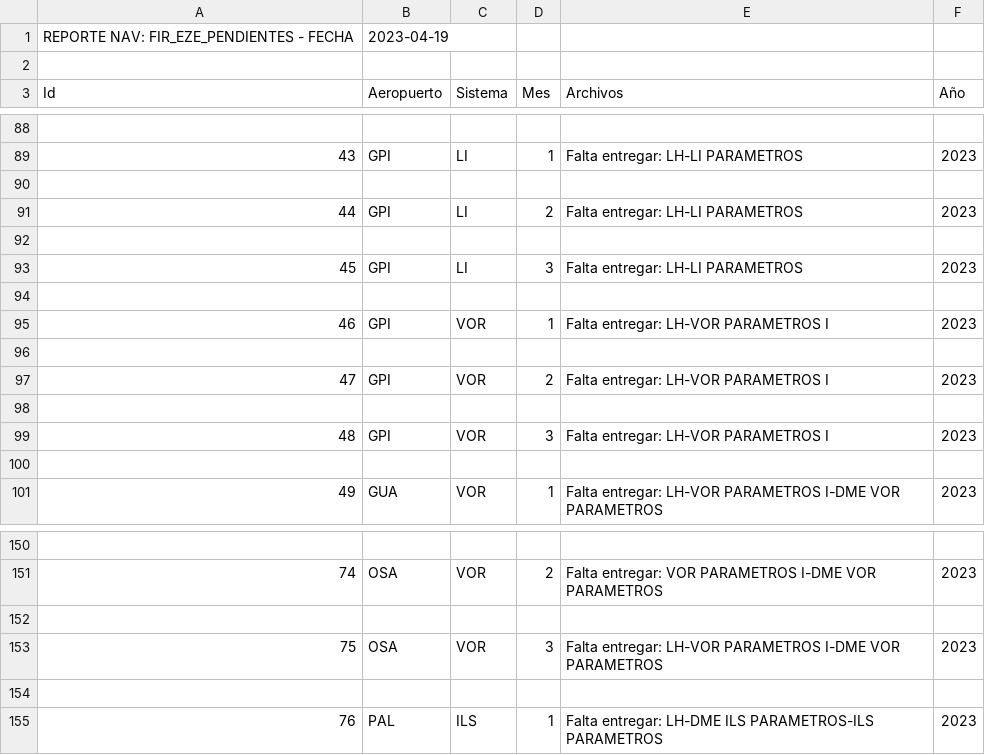
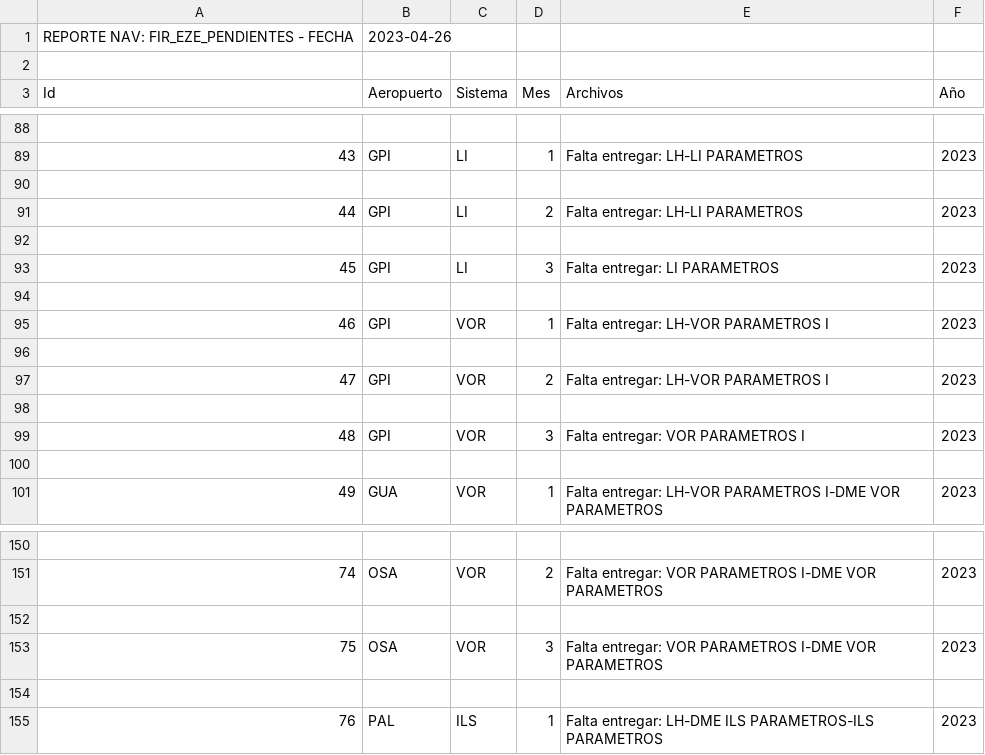
Before and after one commit to Adri-Terre/DOC_Search, a CSV file: 2023-04-26 FIR_EZE_PENDIENTES.csv (was 2023-04-19 FIR_EZE_PENDIENTES.csv), drawn as a sheet; only a part is shown, gaps mark what is left out; the diff covers the shown part only.

```diff
--- a/2023-04-19 FIR_EZE_PENDIENTES.csv
+++ b/2023-04-26 FIR_EZE_PENDIENTES.csv
@@ -1,2 +1,2 @@
-REPORTE NAV: FIR_EZE_PENDIENTES		-		FECHA,2023-04-19
+REPORTE NAV: FIR_EZE_PENDIENTES		-		FECHA,2023-04-26
 
@@ -92,3 +92,3 @@ Id, Aeropuerto, Sistema, Mes, Archivos, Año
 
-45,GPI,LI,3,Falta entregar: LH-LI PARAMETROS,2023
+45,GPI,LI,3,Falta entregar: LI PARAMETROS,2023
 
@@ -98,3 +98,3 @@ Id, Aeropuerto, Sistema, Mes, Archivos, Año
 
-48,GPI,VOR,3,Falta entregar: LH-VOR PARAMETROS I,2023
+48,GPI,VOR,3,Falta entregar: VOR PARAMETROS I,2023
 
@@ -152,3 +152,3 @@ Id, Aeropuerto, Sistema, Mes, Archivos, Año
 
-75,OSA,VOR,3,Falta entregar: LH-VOR PARAMETROS I-DME VOR PARAMETROS,2023
+75,OSA,VOR,3,Falta entregar: VOR PARAMETROS I-DME VOR PARAMETROS,2023
 
```
Also changed, not shown: 27 edited cells elsewhere in this file, 12 other files.
